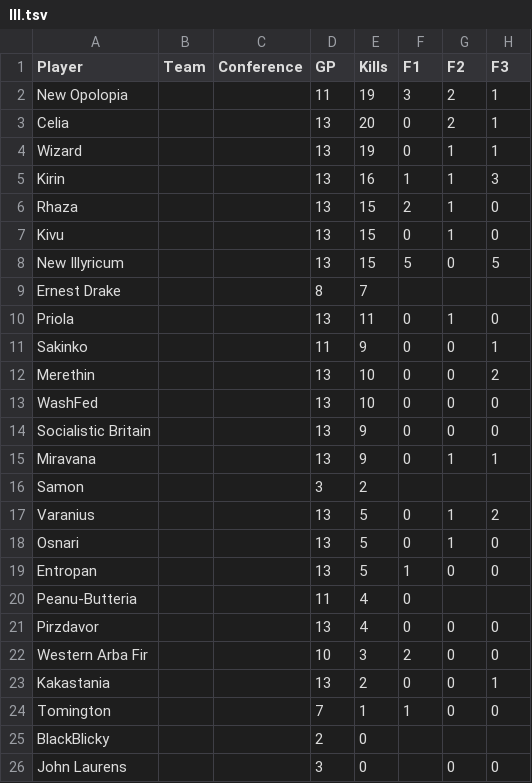
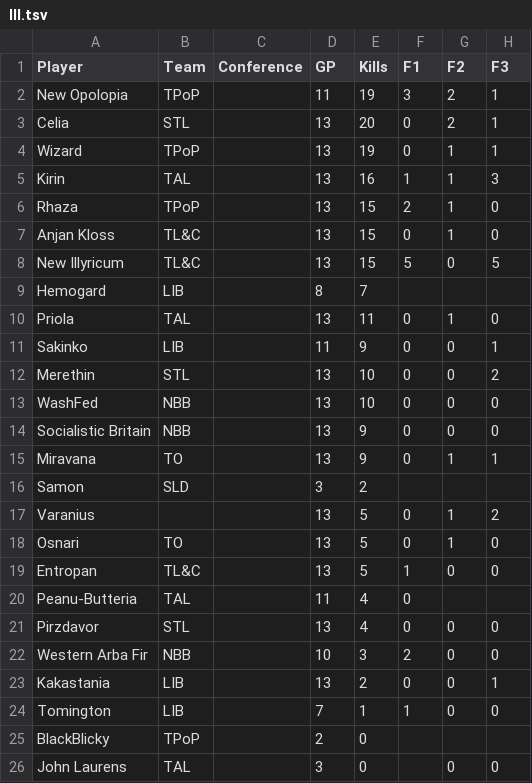
Before and after one commit to auroruse/rbrwt, a TSV file: assets/sheets/III.tsv, drawn as a sheet; only a part is shown; the diff names each change by its address in the sheet, - before the commit and + after, or states it on an @@ line.

```diff
--- a/assets/sheets/III.tsv
+++ b/assets/sheets/III.tsv
-B2 (Team): (empty)
+B2 (Team): TPoP
-B3 (Team): (empty)
+B3 (Team): STL
-B4 (Team): (empty)
+B4 (Team): TPoP
-B5 (Team): (empty)
+B5 (Team): TAL
-B6 (Team): (empty)
+B6 (Team): TPoP
-A7 (Player): Kivu
+A7 (Player): Anjan Kloss
-B7:B8 (Team): (empty)
+B7:B8 (Team): TL&C
-A9 (Player): Ernest Drake
+A9 (Player): Hemogard
-B9 (Team): (empty)
+B9 (Team): LIB
-B10 (Team): (empty)
+B10 (Team): TAL
-B11 (Team): (empty)
+B11 (Team): LIB
-B12 (Team): (empty)
+B12 (Team): STL
-B13:B14 (Team): (empty)
+B13:B14 (Team): NBB
-B15 (Team): (empty)
+B15 (Team): TO
-B16 (Team): (empty)
+B16 (Team): SLD
-B18 (Team): (empty)
+B18 (Team): TO
-B19 (Team): (empty)
+B19 (Team): TL&C
-B20 (Team): (empty)
+B20 (Team): TAL
-B21 (Team): (empty)
+B21 (Team): STL
-B22 (Team): (empty)
+B22 (Team): NBB
-B23:B24 (Team): (empty)
+B23:B24 (Team): LIB
-B25 (Team): (empty)
+B25 (Team): TPoP
-B26 (Team): (empty)
+B26 (Team): TAL
```
Also changed, not shown: assets/sheets/II.tsv, assets/sheets/IV.tsv, 14 other files.
